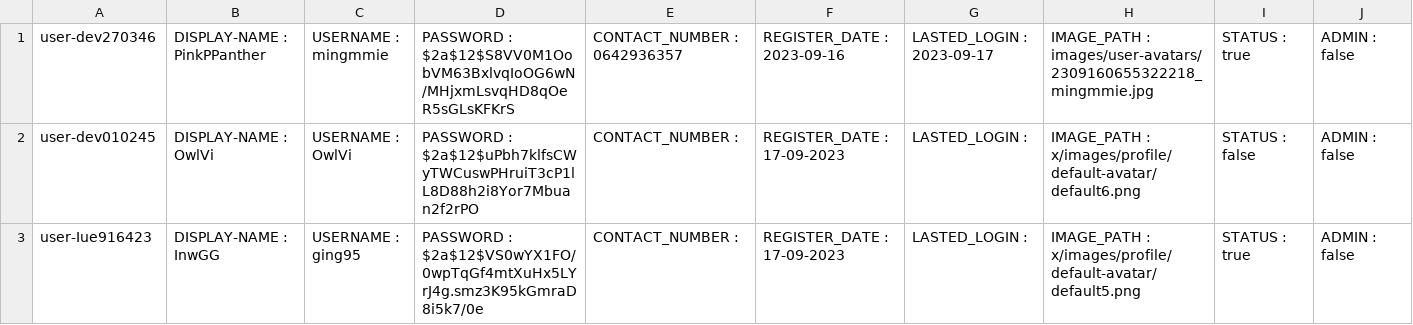
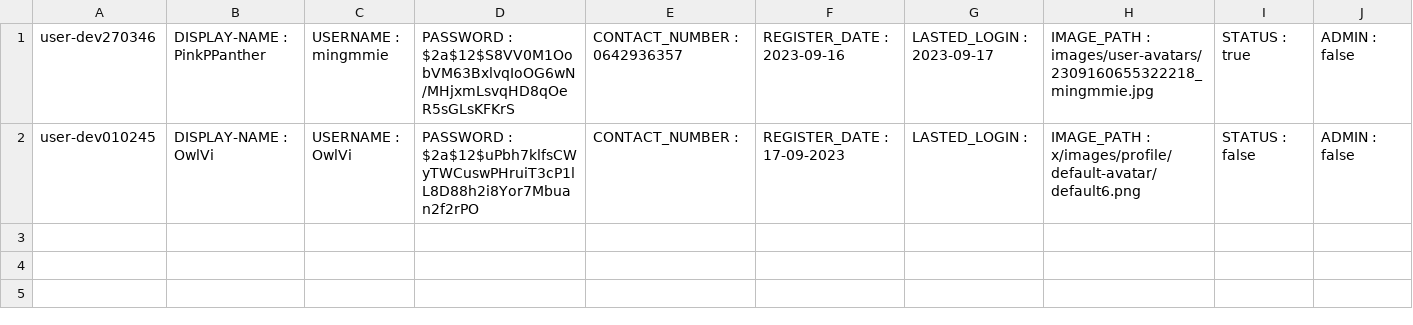
Before and after one commit to Homiez09/plasom-reunion, a CSV file: data/user-list.csv, drawn as a sheet; only a part is shown; rows hold the shown columns only; the diff names each change by its address in the sheet, - before the commit and + after, or states it on an @@ line.

```diff
--- a/data/user-list.csv
+++ b/data/user-list.csv
-row 3: user-Iue916423 | DISPLAY-NAME : InwGG | USERNAME : ging95 | PASSWORD : $2a$12$VS0wYX1FO/0wpTqGf4mtXuHx5LYrJ4g.smz3K95kGmraD8i5k7/0e | CONTACT_NUMBER : | REGISTER_DATE : 17-09-2023 | LASTED_LOGIN : | IMAGE_PATH : x/images/profile/default-avatar/default5.png | STATUS : true | ADMIN : false
```
Also changed, not shown: data/event-list.csv, 4 other files.
